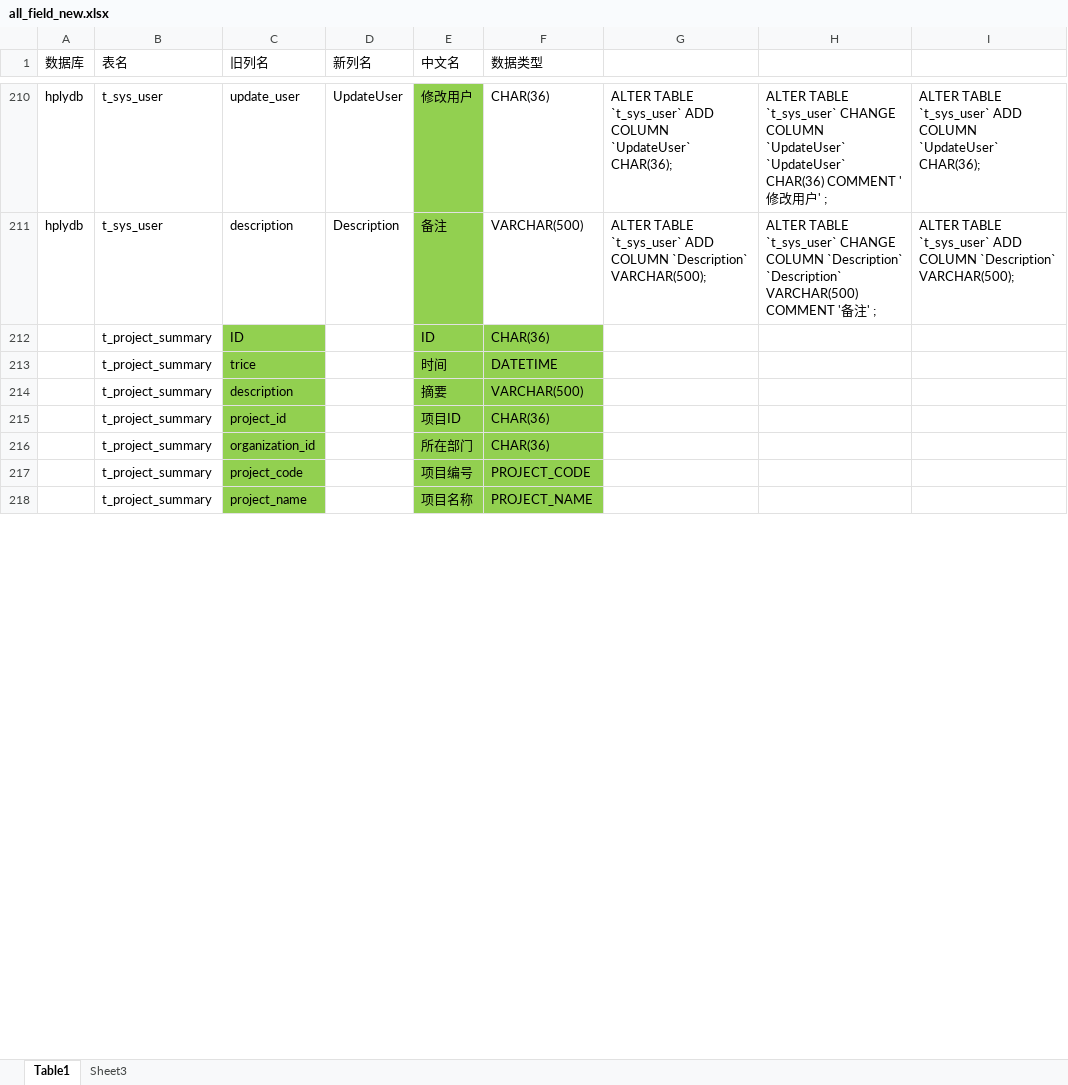
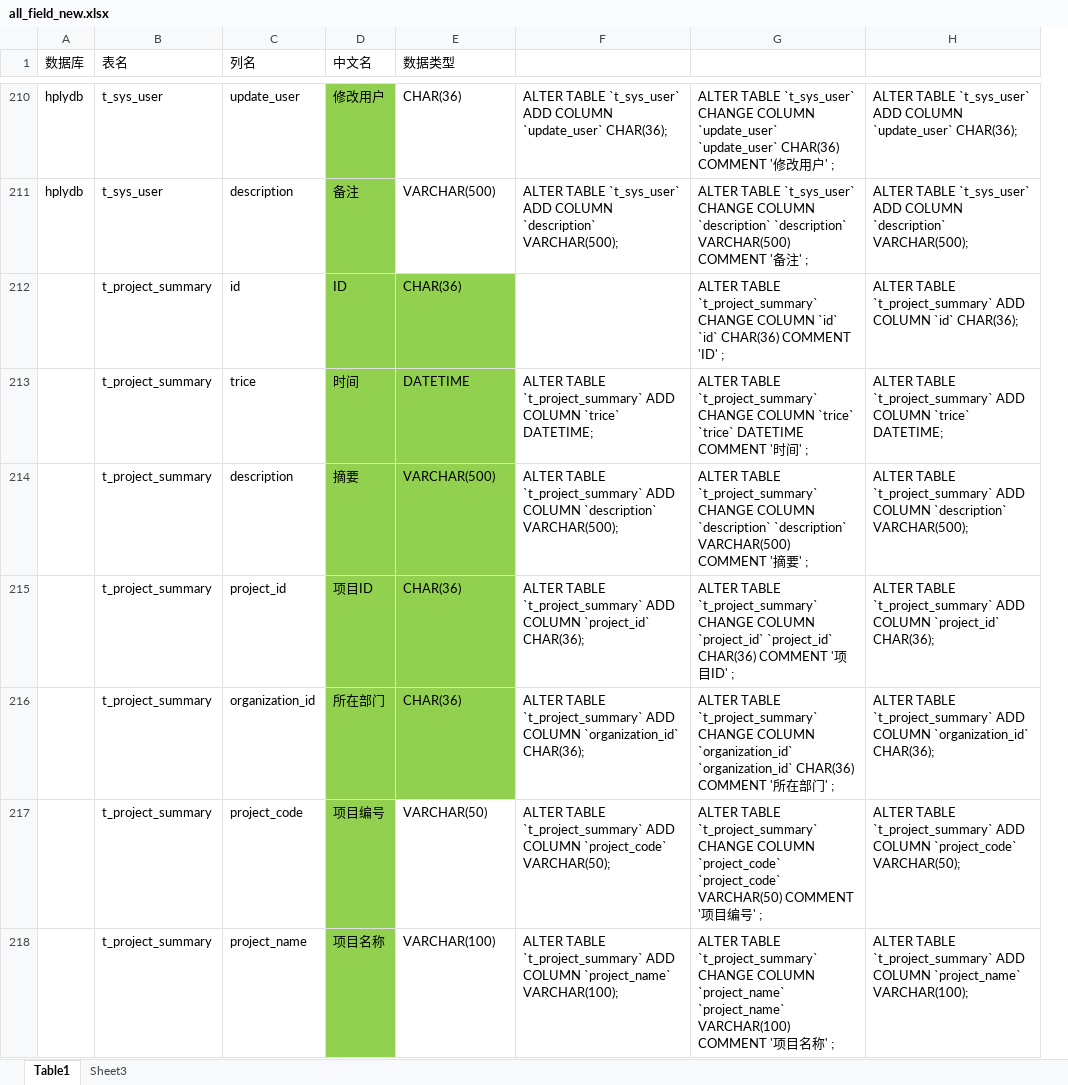
Before and after one commit to hply2014/hply, an Excel workbook: 04_设计文档/all_field_new.xlsx, sheet Table1, drawn as a sheet; only a part is shown, gaps mark what is left out; values as stored, in another font and other column widths than the file's, no borders; removed rows and columns are numbered as before the commit, all else as after; the diff covers the shown part only; the diff names each change by its address in the sheet, - before the commit and + after, or states it on an @@ line.

```diff
--- a/04_设计文档/all_field_new.xlsx (sheet Table1)
+++ b/04_设计文档/all_field_new.xlsx (sheet Table1)
-column D (新列名), rows 210-211: UpdateUser | Description
-column G, rows 210-211: ALTER TABLE `t_sys_user` ADD COLUMN `UpdateUser` CHAR(36); | ALTER TABLE `t_sys_user` ADD COLUMN `Description` VARCHAR(500);
-column H, rows 210-211: ALTER TABLE `t_sys_user` CHANGE COLUMN `UpdateUser` `UpdateUser` CHAR(36) COMMENT '修改用户' ; | ALTER TABLE `t_sys_user` CHANGE COLUMN `Description` `Description` VARCHAR(500) COMMENT '备注' ;
-column I, rows 210-211: ALTER TABLE `t_sys_user` ADD COLUMN `UpdateUser` CHAR(36); | ALTER TABLE `t_sys_user` ADD COLUMN `Description` VARCHAR(500);
+column F, rows 210-218: ALTER TABLE `t_sys_user` ADD COLUMN `update_user` CHAR(36); | ALTER TABLE `t_sys_user` ADD COLUMN `description` VARCHAR(500); |  | ALTER TABLE `t_project_summary` ADD COLUMN `trice` DATETIME; | ALTER TABLE `t_project_summary` ADD COLUMN `description` VARCHAR(500); | ALTER TABLE `t_project_summary` ADD COLUMN `project_id` CHAR(36); | ALTER TABLE `t_project_summary` ADD COLUMN `organization_id` CHAR(36); | ALTER TABLE `t_project_summary` ADD COLUMN `project_code` VARCHAR(50); | ALTER TABLE `t_project_summary` ADD COLUMN `project_name` VARCHAR(100);
+column G, rows 210-218: ALTER TABLE `t_sys_user` CHANGE COLUMN `update_user` `update_user` CHAR(36) COMMENT '修改用户' ; | ALTER TABLE `t_sys_user` CHANGE COLUMN `description` `description` VARCHAR(500) COMMENT '备注' ; | ALTER TABLE `t_project_summary` CHANGE COLUMN `id` `id` CHAR(36) COMMENT 'ID' ; | ALTER TABLE `t_project_summary` CHANGE COLUMN `trice` `trice` DATETIME COMMENT '时间' ; | ALTER TABLE `t_project_summary` CHANGE COLUMN `description` `description` VARCHAR(500) COMMENT '摘要' ; | ALTER TABLE `t_project_summary` CHANGE COLUMN `project_id` `project_id` CHAR(36) COMMENT '项目ID' ; | ALTER TABLE `t_project_summary` CHANGE COLUMN `organization_id` `organization_id` CHAR(36) COMMENT '所在部门' ; | ALTER TABLE `t_project_summary` CHANGE COLUMN `project_code` `project_code` VARCHAR(50) COMMENT '项目编号' ; | ALTER TABLE `t_project_summary` CHANGE COLUMN `project_name` `project_name` VARCHAR(100) COMMENT '项目名称' ;
+column H, rows 210-218: ALTER TABLE `t_sys_user` ADD COLUMN `update_user` CHAR(36); | ALTER TABLE `t_sys_user` ADD COLUMN `description` VARCHAR(500); | ALTER TABLE `t_project_summary` ADD COLUMN `id` CHAR(36); | ALTER TABLE `t_project_summary` ADD COLUMN `trice` DATETIME; | ALTER TABLE `t_project_summary` ADD COLUMN `description` VARCHAR(500); | ALTER TABLE `t_project_summary` ADD COLUMN `project_id` CHAR(36); | ALTER TABLE `t_project_summary` ADD COLUMN `organization_id` CHAR(36); | ALTER TABLE `t_project_summary` ADD COLUMN `project_code` VARCHAR(50); | ALTER TABLE `t_project_summary` ADD COLUMN `project_name` VARCHAR(100);
-C1: 旧列名
+C1: 列名
-C212 (列名): ID
+C212 (列名): id
-C212:C218 fill: #92D050
+C212:C218 fill: none
-E217 (数据类型): PROJECT_CODE
+E217 (数据类型): VARCHAR(50)
-E217:E218 fill: #92D050
+E217:E218 fill: none
-E218 (数据类型): PROJECT_NAME
+E218 (数据类型): VARCHAR(100)
```
Also changed, not shown: 3 edited cells and cell formats elsewhere in this sheet, sheet Sheet3, 04_设计文档/工程项目核算系统业务功能一览表.xlsx, 5 other files.
